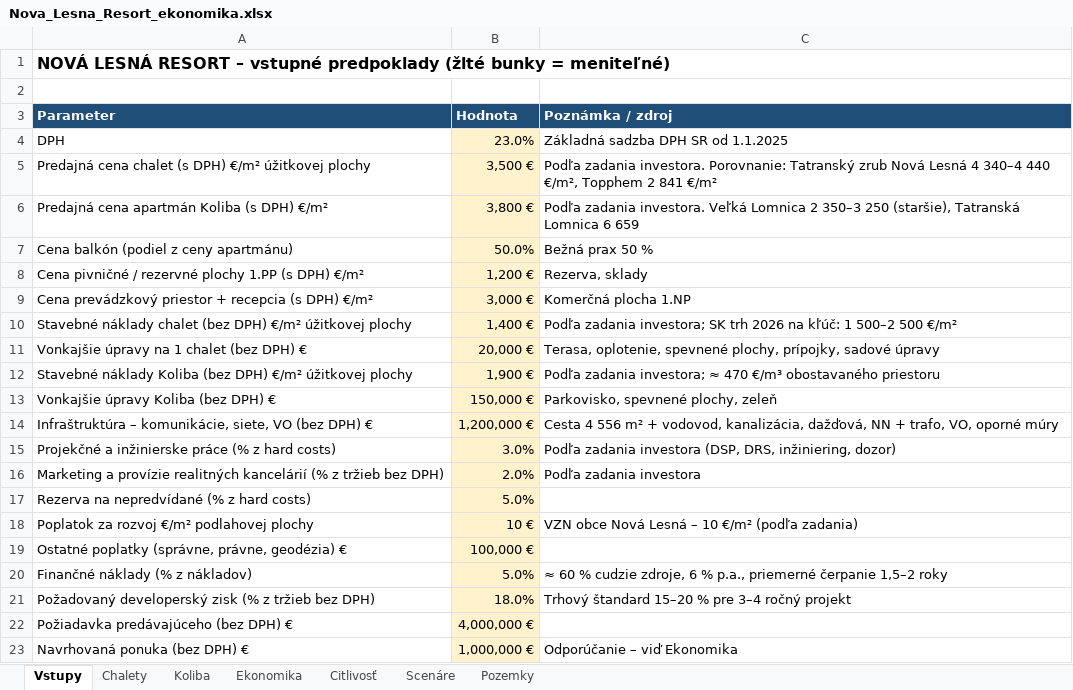
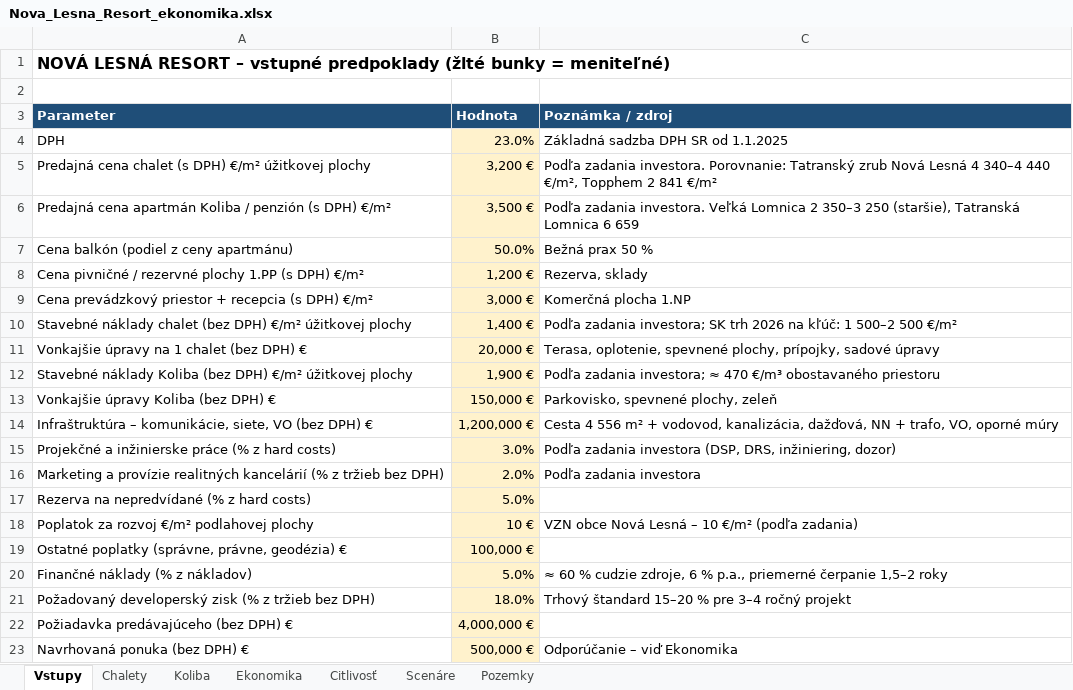
Before and after one commit to Lubo585/Lubo585, an Excel workbook: nova-lesna-resort/Nova_Lesna_Resort_ekonomika.xlsx, sheet Vstupy, drawn as a sheet; values as stored, in another font and other column widths than the file's, no borders; the diff names each change by its address in the sheet, - before the commit and + after, or states it on an @@ line.

```diff
--- a/nova-lesna-resort/Nova_Lesna_Resort_ekonomika.xlsx (sheet Vstupy)
+++ b/nova-lesna-resort/Nova_Lesna_Resort_ekonomika.xlsx (sheet Vstupy)
-B5 (Hodnota): 3,500 €
+B5 (Hodnota): 3,200 €
-A6 (Parameter): …apartmán Koliba (s DPH)…
+A6 (Parameter): …apartmán Koliba / penzión (s DPH)…
-B6 (Hodnota): 3,800 €
+B6 (Hodnota): 3,500 €
-B23 (Hodnota): 1,000,000 €
+B23 (Hodnota): 500,000 €
```
Also changed, not shown: sheet Citlivosť, sheet Scenáre, 1 other file.
